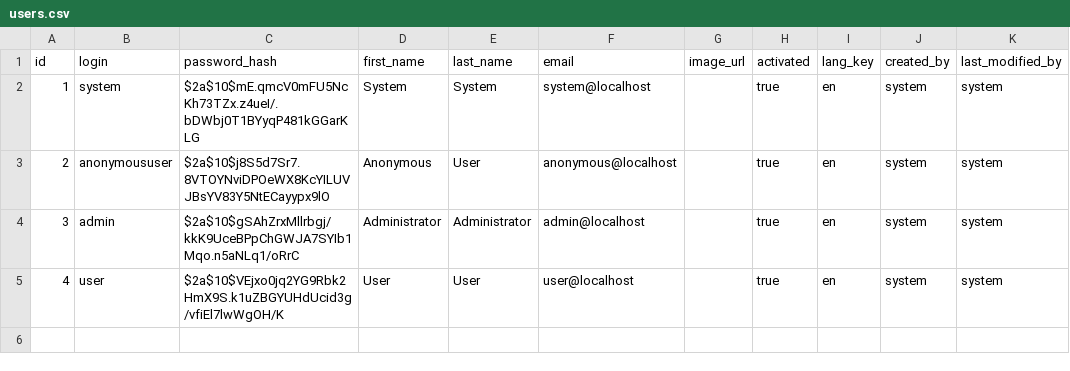
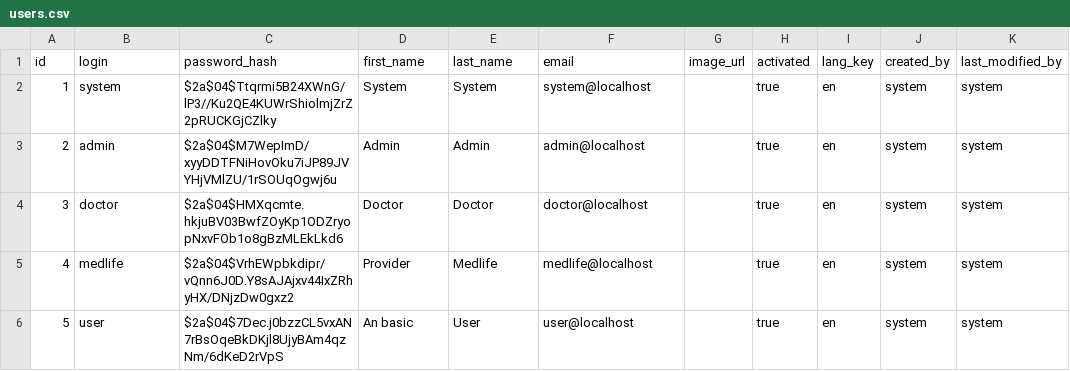
Before and after one commit to catalinclapon/hackaton, a CSV file: src/main/resources/config/liquibase/users.csv, drawn as a sheet.

Commit message:
1) Refactor navigation bar 2) Static data

```diff
--- a/src/main/resources/config/liquibase/users.csv
+++ b/src/main/resources/config/liquibase/users.csv
@@ -1,5 +1,6 @@
 id;login;password_hash;first_name;last_name;email;image_url;activated;lang_key;created_by;last_modified_by
-1;system;$2a$10$mE.qmcV0mFU5NcKh73TZx.z4ueI/.bDWbj0T1BYyqP481kGGarKLG;System;System;system@localhost;;true;en;system;system
-2;anonymoususer;$2a$10$j8S5d7Sr7.8VTOYNviDPOeWX8KcYILUVJBsYV83Y5NtECayypx9lO;Anonymous;User;anonymous@localhost;;true;en;system;system
-3;admin;$2a$10$gSAhZrxMllrbgj/kkK9UceBPpChGWJA7SYIb1Mqo.n5aNLq1/oRrC;Administrator;Administrator;admin@localhost;;true;en;system;system
-4;user;$2a$10$VEjxo0jq2YG9Rbk2HmX9S.k1uZBGYUHdUcid3g/vfiEl7lwWgOH/K;User;User;user@localhost;;true;en;system;system
+1;system;$2a$04$Ttqrmi5B24XWnG/lP3//Ku2QE4KUWrShiolmjZrZ2pRUCKGjCZlky;System;System;system@localhost;;true;en;system;system
+2;admin;$2a$04$M7WepImD/xyyDDTFNiHovOku7iJP89JVYHjVMlZU/1rSOUqOgwj6u;Admin;Admin;admin@localhost;;true;en;system;system
+3;doctor;$2a$04$HMXqcmte.hkjuBV03BwfZOyKp1ODZryopNxvFOb1o8gBzMLEkLkd6;Doctor;Doctor;doctor@localhost;;true;en;system;system
+4;medlife;$2a$04$VrhEWpbkdipr/vQnn6J0D.Y8sAJAjxv44IxZRhyHX/DNjzDw0gxz2;Provider;Medlife;medlife@localhost;;true;en;system;system
+5;user;$2a$04$7Dec.j0bzzCL5vxAN7rBsOqeBkDKjl8UjyBAm4qzNm/6dKeD2rVpS;An basic;User;user@localhost;;true;en;system;system
```
Also changed, not shown: 48 other files.
